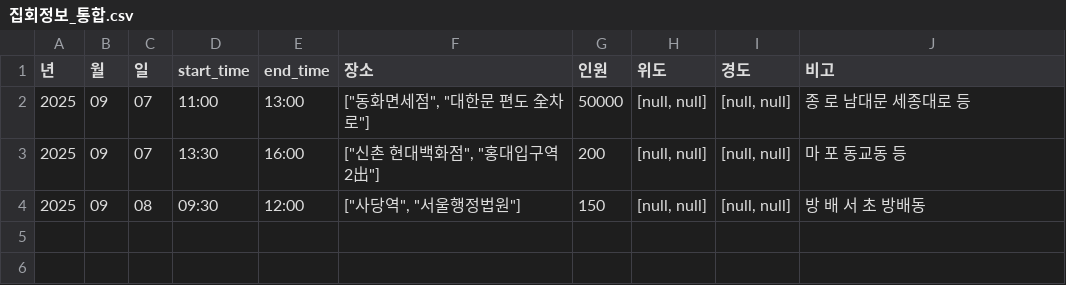
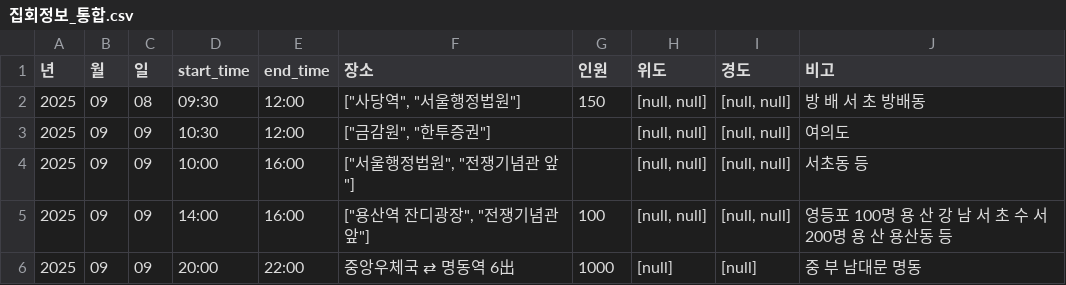
Before and after one commit to MinhaKim02/protest-crawling-database, a CSV file: data/집회정보_통합.csv, drawn as a sheet; removed rows and columns are numbered as before the commit, all else as after; the diff names each change by its address in the sheet, - before the commit and + after, or states it on an @@ line.

```diff
--- a/data/집회정보_통합.csv
+++ b/data/집회정보_통합.csv
-row 2: 2025 | 09 | 07 | 11:00 | 13:00 | ["동화면세점", "대한문 편도 全차로"] | 50000 | [null, null] | [null, null] | 종 로 남대문 세종대로 등
-row 3: 2025 | 09 | 07 | 13:30 | 16:00 | ["신촌 현대백화점", "홍대입구역 2出"] | 200 | [null, null] | [null, null] | 마 포 동교동 등
+row 3: 2025 | 09 | 09 | 10:30 | 12:00 | ["금감원", "한투증권"] |  | [null, null] | [null, null] | 여의도
+row 4: 2025 | 09 | 09 | 10:00 | 16:00 | ["서울행정법원", "전쟁기념관 앞"] |  | [null, null] | [null, null] | 서초동 등
+row 5: 2025 | 09 | 09 | 14:00 | 16:00 | ["용산역 잔디광장", "전쟁기념관 앞"] | 100 | [null, null] | [null, null] | 영등포 100명 용 산 강 남 서 초 수 서 200명 용 산 용산동 등
+row 6: 2025 | 09 | 09 | 20:00 | 22:00 | 중앙우체국 ⇄ 명동역 6出 | 1000 | [null] | [null] | 중 부 남대문 명동
```
Also changed, not shown: 1 other file.
